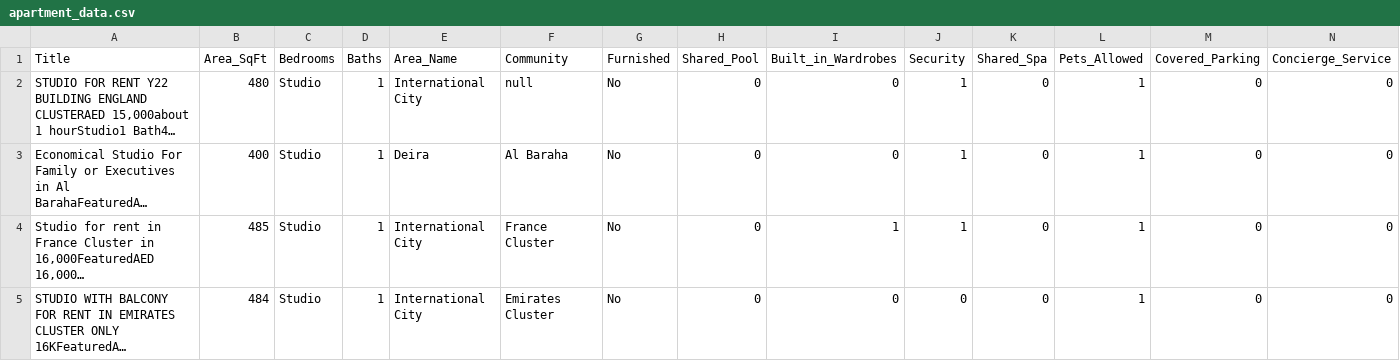
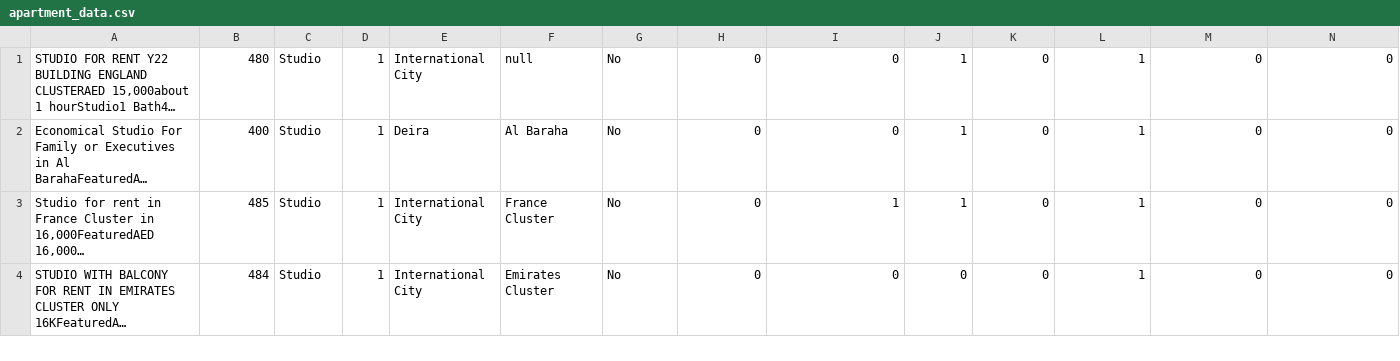
Before and after one commit to ahlam-s/apartment_data, a CSV file: apartment_data.csv, drawn as a sheet; only a part is shown; long unchanged cells end in …; rows hold the shown columns only; the diff names each change by its address in the sheet, - before the commit and + after, or states it on an @@ line.

Commit message:
Add files via upload

```diff
--- a/apartment_data.csv
+++ b/apartment_data.csv
-row 1: Title | Area_SqFt | Bedrooms | Baths | Area_Name | Community | Furnished | Shared_Pool | Built_in_Wardrobes | Security | Shared_Spa | Pets_Allowed | Covered_Parking | Concierge_Service
```
